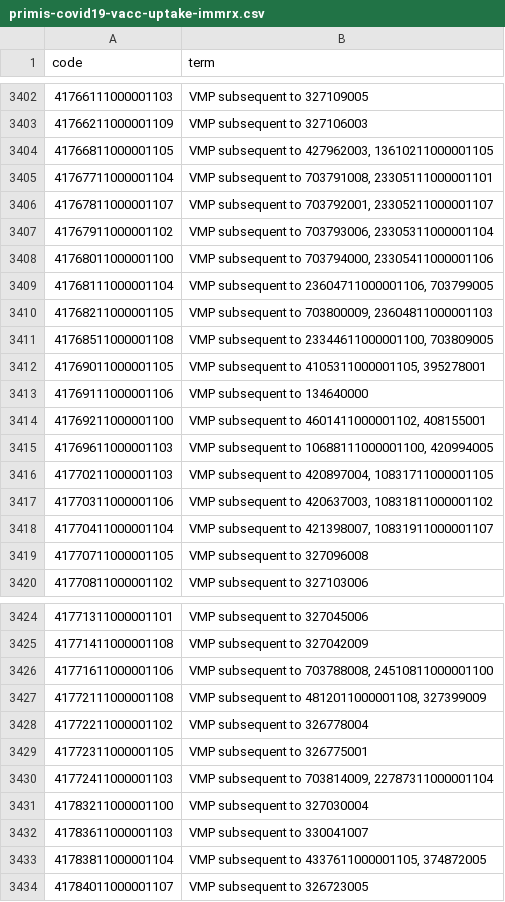
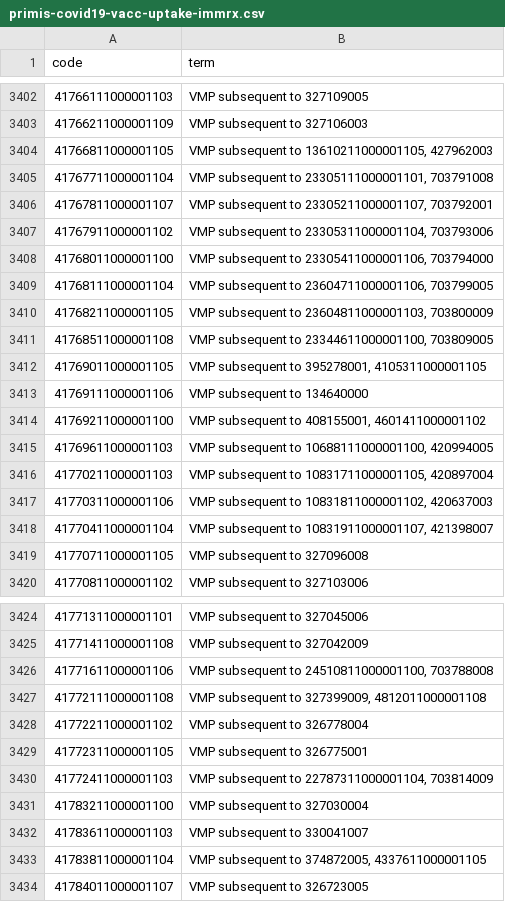
Before and after one commit to opensafely/FLUCATS, a CSV file: codelists/primis-covid19-vacc-uptake-immrx.csv, drawn as a sheet; only a part is shown, gaps mark what is left out; the diff covers the shown part only.

Commit message:
run codelists update

```diff
--- a/codelists/primis-covid19-vacc-uptake-immrx.csv
+++ b/codelists/primis-covid19-vacc-uptake-immrx.csv
@@ -3403,17 +3403,17 @@ code,term
 41766211000001109,VMP subsequent to 327106003
-41766811000001105,"VMP subsequent to 427962003, 13610211000001105"
-41767711000001104,"VMP subsequent to 703791008, 23305111000001101"
-41767811000001107,"VMP subsequent to 703792001, 23305211000001107"
-41767911000001102,"VMP subsequent to 703793006, 23305311000001104"
-41768011000001100,"VMP subsequent to 703794000, 23305411000001106"
+41766811000001105,"VMP subsequent to 13610211000001105, 427962003"
+41767711000001104,"VMP subsequent to 23305111000001101, 703791008"
+41767811000001107,"VMP subsequent to 23305211000001107, 703792001"
+41767911000001102,"VMP subsequent to 23305311000001104, 703793006"
+41768011000001100,"VMP subsequent to 23305411000001106, 703794000"
 41768111000001104,"VMP subsequent to 23604711000001106, 703799005"
-41768211000001105,"VMP subsequent to 703800009, 23604811000001103"
+41768211000001105,"VMP subsequent to 23604811000001103, 703800009"
 41768511000001108,"VMP subsequent to 23344611000001100, 703809005"
-41769011000001105,"VMP subsequent to 4105311000001105, 395278001"
+41769011000001105,"VMP subsequent to 395278001, 4105311000001105"
 41769111000001106,VMP subsequent to 134640000
-41769211000001100,"VMP subsequent to 4601411000001102, 408155001"
+41769211000001100,"VMP subsequent to 408155001, 4601411000001102"
 41769611000001103,"VMP subsequent to 10688111000001100, 420994005"
-41770211000001103,"VMP subsequent to 420897004, 10831711000001105"
-41770311000001106,"VMP subsequent to 420637003, 10831811000001102"
-41770411000001104,"VMP subsequent to 421398007, 10831911000001107"
+41770211000001103,"VMP subsequent to 10831711000001105, 420897004"
+41770311000001106,"VMP subsequent to 10831811000001102, 420637003"
+41770411000001104,"VMP subsequent to 10831911000001107, 421398007"
 41770711000001105,VMP subsequent to 327096008
@@ -3425,10 +3425,10 @@ code,term
 41771411000001108,VMP subsequent to 327042009
-41771611000001106,"VMP subsequent to 703788008, 24510811000001100"
-41772111000001108,"VMP subsequent to 4812011000001108, 327399009"
+41771611000001106,"VMP subsequent to 24510811000001100, 703788008"
+41772111000001108,"VMP subsequent to 327399009, 4812011000001108"
 41772211000001102,VMP subsequent to 326778004
 41772311000001105,VMP subsequent to 326775001
-41772411000001103,"VMP subsequent to 703814009, 22787311000001104"
+41772411000001103,"VMP subsequent to 22787311000001104, 703814009"
 41783211000001100,VMP subsequent to 327030004
 41783611000001103,VMP subsequent to 330041007
-41783811000001104,"VMP subsequent to 4337611000001105, 374872005"
+41783811000001104,"VMP subsequent to 374872005, 4337611000001105"
 41784011000001107,VMP subsequent to 326723005
```
Also changed, not shown: 6 edited cells elsewhere in this file, 3 other files.
